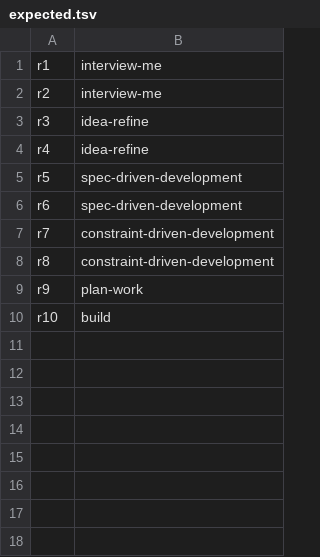
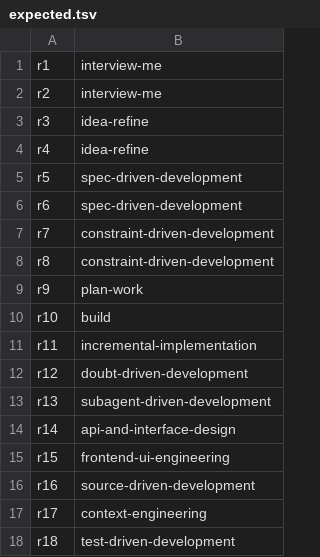
Before and after one commit to nihmtaho/libra-agent-skills, a TSV file: evals/routing/expected.tsv, drawn as a sheet.

```diff
--- a/evals/routing/expected.tsv
+++ b/evals/routing/expected.tsv
@@ -10 +10,9 @@ r9	plan-work
 r10	build
+r11	incremental-implementation
+r12	doubt-driven-development
+r13	subagent-driven-development
+r14	api-and-interface-design
+r15	frontend-ui-engineering
+r16	source-driven-development
+r17	context-engineering
+r18	test-driven-development
```
Also changed, not shown: evals/routing/fix/answers.tsv, evals/routing/requests.tsv, 4 other files.
